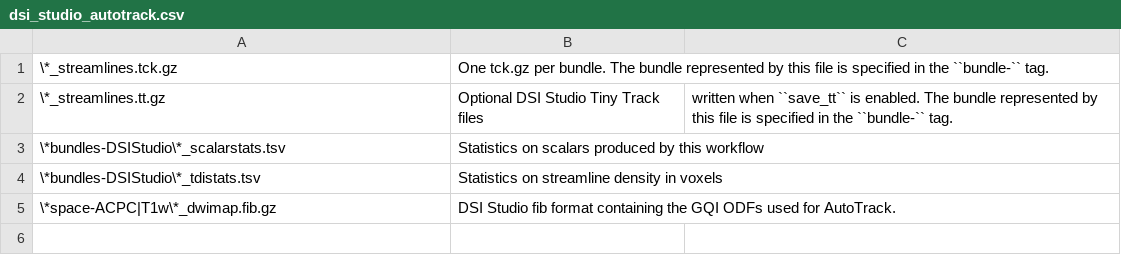
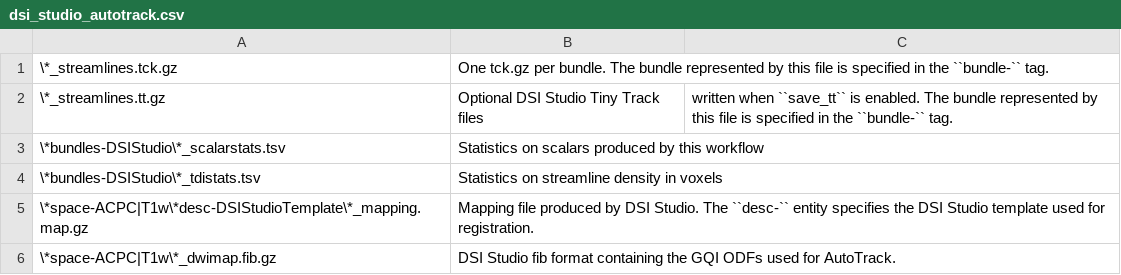
Before and after one commit to PennLINC/qsirecon, a CSV file: docs/nonscalars/dsi_studio_autotrack.csv, drawn as a sheet.

```diff
--- a/docs/nonscalars/dsi_studio_autotrack.csv
+++ b/docs/nonscalars/dsi_studio_autotrack.csv
@@ -4,2 +4,3 @@
 \*bundles-DSIStudio\*_tdistats.tsv,Statistics on streamline density in voxels
+\*space-ACPC|T1w\*desc-DSIStudioTemplate\*_mapping.map.gz,Mapping file produced by DSI Studio. The ``desc-`` entity specifies the DSI Studio template used for registration.
 \*space-ACPC|T1w\*_dwimap.fib.gz,DSI Studio fib format containing the GQI ODFs used for AutoTrack.
```
Also changed, not shown: docs/nonscalars/hbcd_scalar_maps.csv, docs/nonscalars/ss3t_fod_autotrack.csv, 8 other files.
